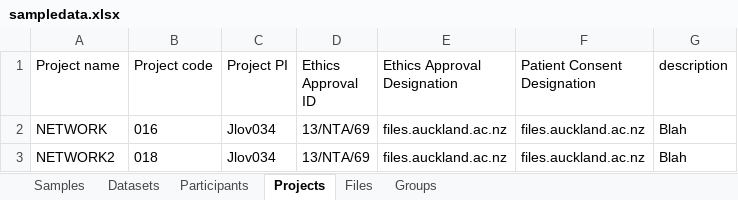
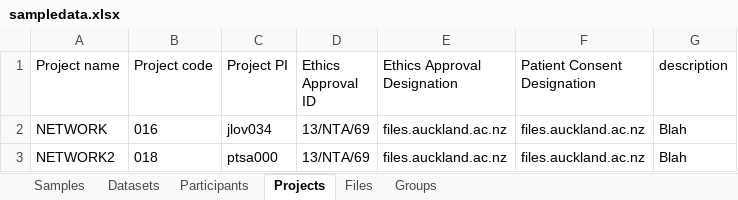
Before and after one commit to UoA-eResearch/mytardis_ingestion_rocrate, an Excel workbook: examples_for_test/print_lab_test/sampledata.xlsx, sheet Projects, drawn as a sheet; values as stored, in another font and other column widths than the file's, no borders; the diff names each change by its address in the sheet, - before the commit and + after, or states it on an @@ line.

```diff
--- a/examples_for_test/print_lab_test/sampledata.xlsx (sheet Projects)
+++ b/examples_for_test/print_lab_test/sampledata.xlsx (sheet Projects)
-C2 (Project PI): Jlov034
+C2 (Project PI): jlov034
-C3 (Project PI): Jlov034
+C3 (Project PI): ptsa000
```
Also changed, not shown: 4 other files.
